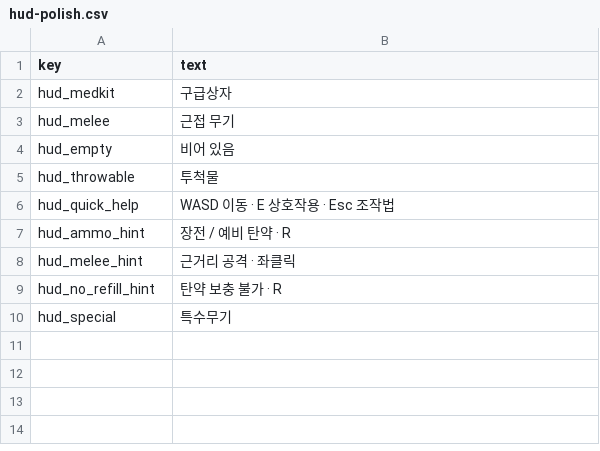
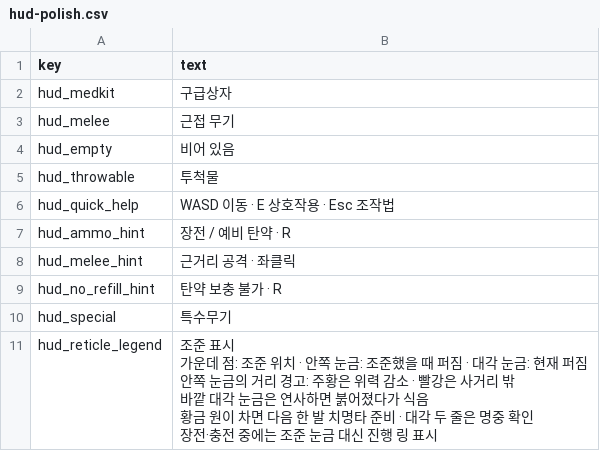
Before and after one commit to minidice/game-plushpanic-hordeshooter, a CSV file: game/content/lan/kor/hud-polish.csv, drawn as a sheet.

Commit message:
feat(ui): clarify reticle signals and remove reload dots

```diff
--- a/game/content/lan/kor/hud-polish.csv
+++ b/game/content/lan/kor/hud-polish.csv
@@ -10 +10,7 @@ hud_no_refill_hint,탄약 보충 불가   ·   R
 hud_special,특수무기
+hud_reticle_legend,"조준 표시
+가운데 점: 조준 위치 · 안쪽 눈금: 조준했을 때 퍼짐 · 대각 눈금: 현재 퍼짐
+안쪽 눈금의 거리 경고: 주황은 위력 감소 · 빨강은 사거리 밖
+바깥 대각 눈금은 연사하면 붉어졌다가 식음
+황금 원이 차면 다음 한 발 치명타 준비 · 대각 두 줄은 명중 확인
+장전·충전 중에는 조준 눈금 대신 진행 링 표시"
```
Also changed, not shown: game/content/lan/eng/hud-polish.csv, 11 other files.
